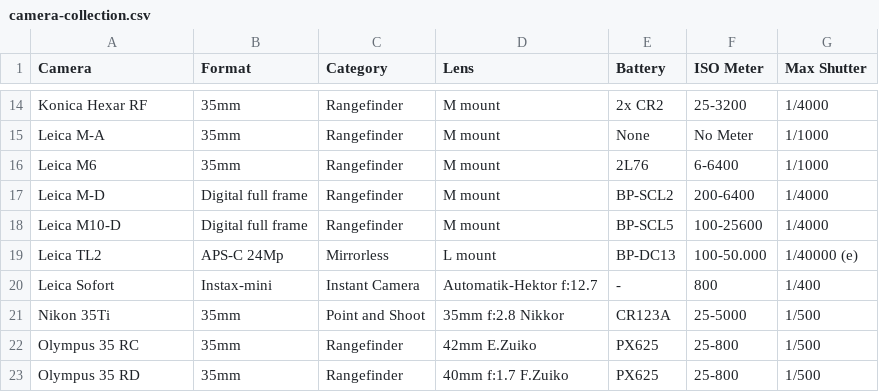
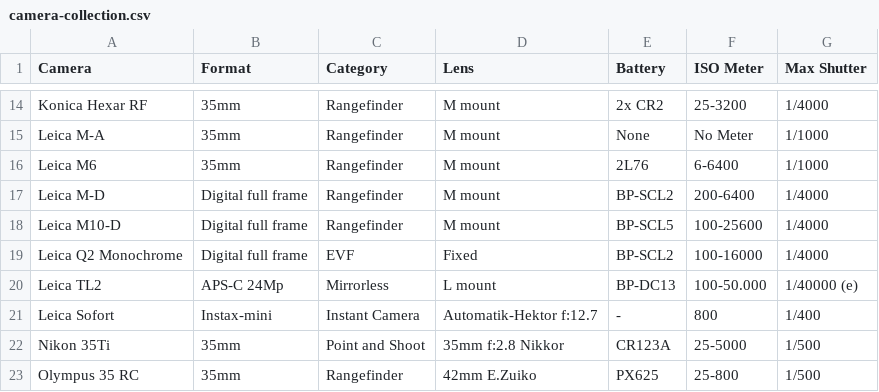
Before and after one commit to hegyessy/Collections, a CSV file: camera-collection.csv, drawn as a sheet; only a part is shown, gaps mark what is left out; the shorter side is filled out with more unchanged rows; the diff names each change by its address in the sheet, - before the commit and + after, or states it on an @@ line.

Commit message:
Update camera-collection.csv

```diff
--- a/camera-collection.csv
+++ b/camera-collection.csv
+row 19: Leica Q2 Monochrome | Digital full frame | EVF | Fixed | BP-SCL2 | 100-16000 | 1/4000
```
